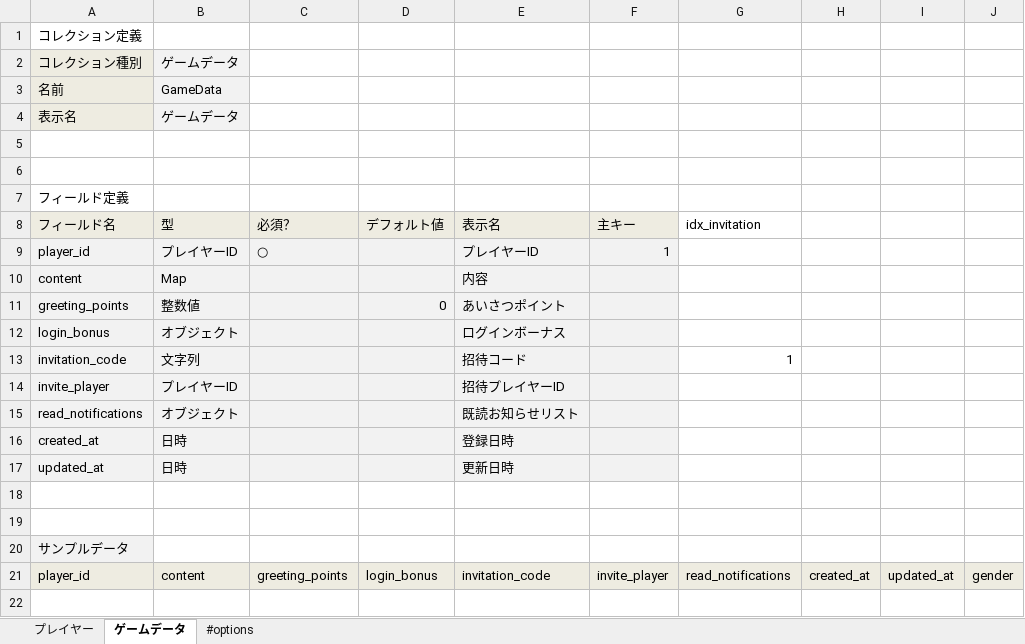
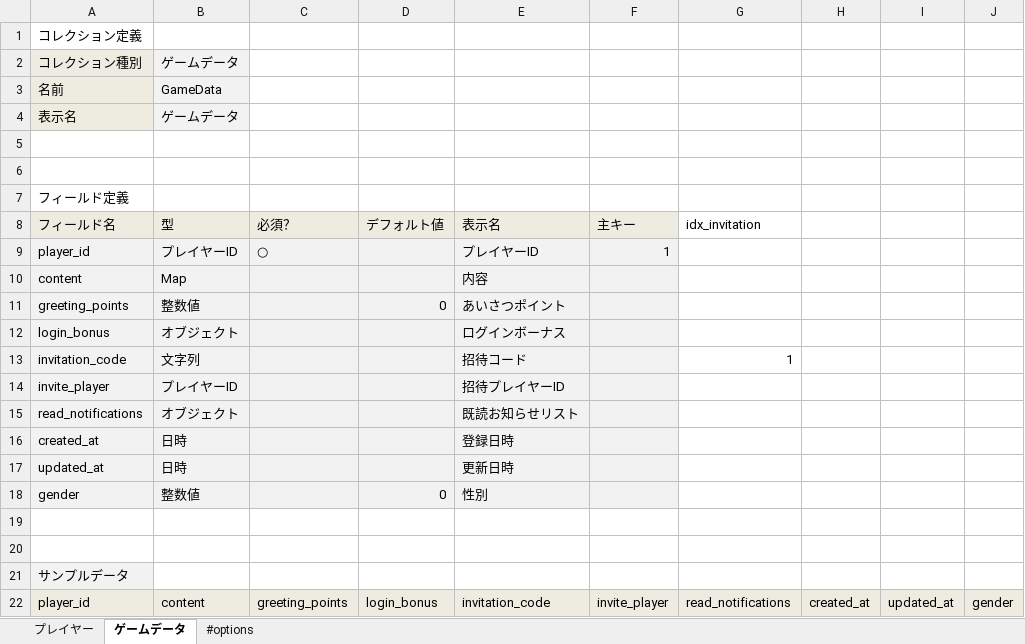
Before and after one commit to groovenauts/fontana_sample, an Excel workbook: app/seeds/base.xlsx, sheet ゲームデータ, drawn as a sheet; values as stored, in another font and other column widths than the file's, no borders; the diff names each change by its address in the sheet, - before the commit and + after, or states it on an @@ line.

Commit message:
[ゲームデータ][add field] scenario_33

```diff
--- a/app/seeds/base.xlsx (sheet ゲームデータ)
+++ b/app/seeds/base.xlsx (sheet ゲームデータ)
+row 18: gender | 整数値 |  | 0 | 性別
```
